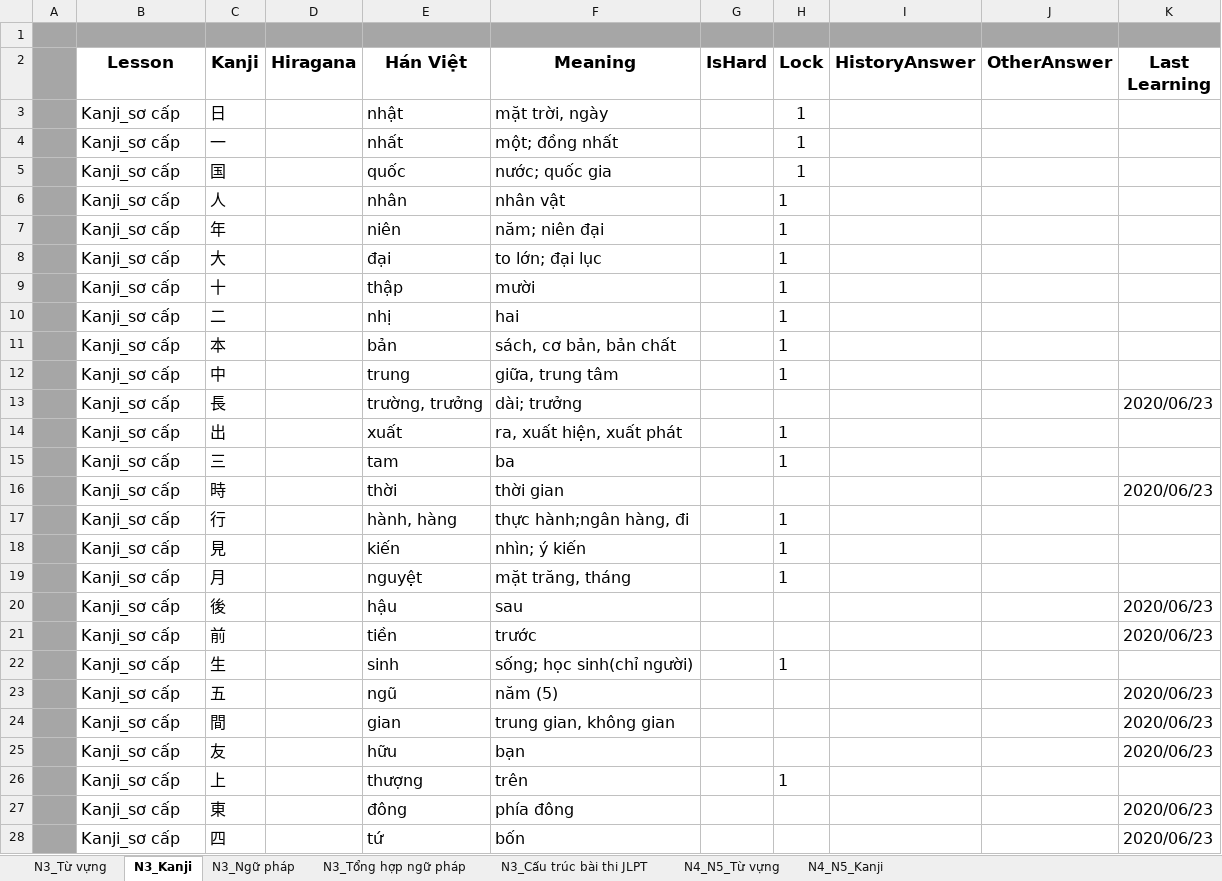
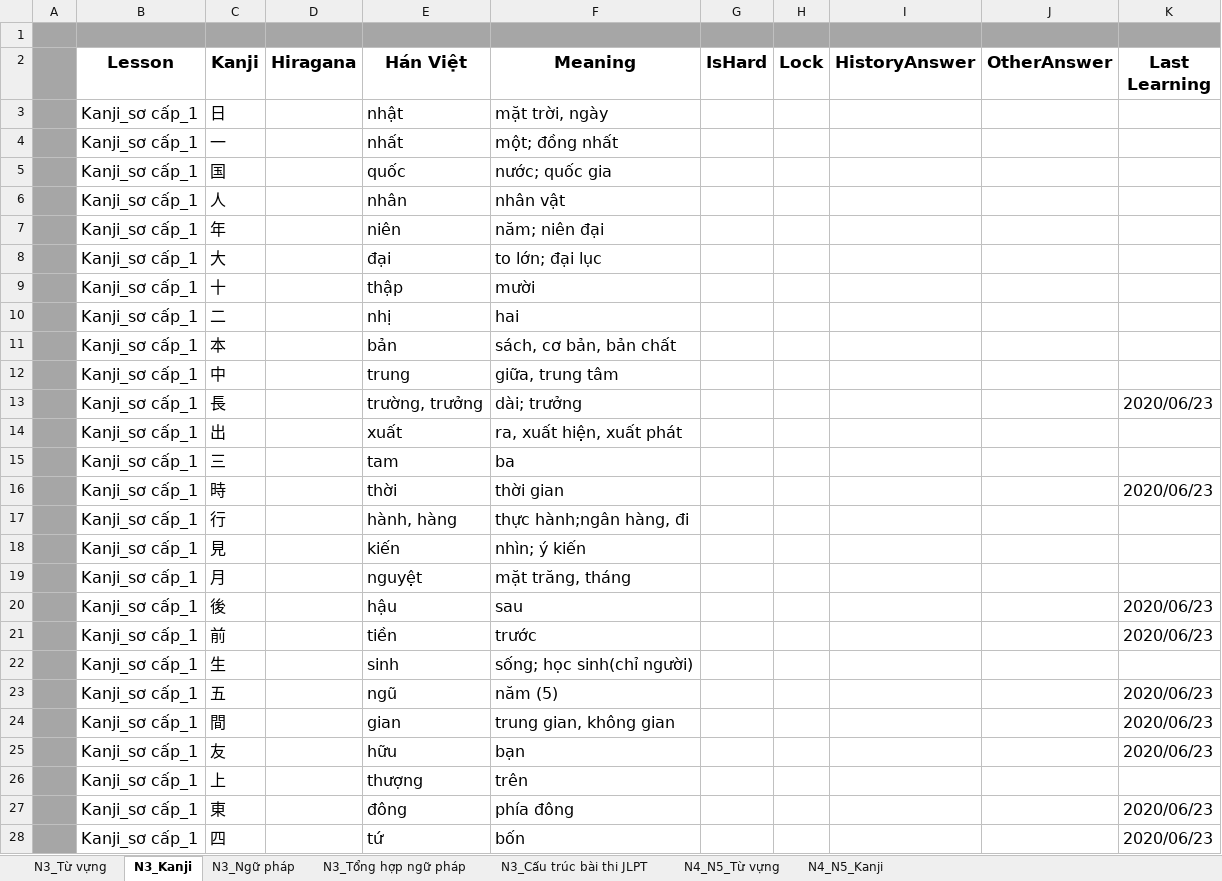
Before and after one commit to vutuan116/jp, an Excel workbook: JpT_Prog/JpT/Data/Data.xlsx, sheet N3_Kanji, drawn as a sheet; only a part is shown; values as stored, in another font and other column widths than the file's, no borders; the diff covers the shown part only; the diff names each change by its address in the sheet, - before the commit and + after, or states it on an @@ line.

```diff
--- a/JpT_Prog/JpT/Data/Data.xlsx (sheet N3_Kanji)
+++ b/JpT_Prog/JpT/Data/Data.xlsx (sheet N3_Kanji)
-B3:B28 (Lesson): Kanji_sơ cấp
+B3:B28 (Lesson): Kanji_sơ cấp_1
-H3:H12 (Lock): 1
+H3:H12 (Lock): (empty)
-H14:H15 (Lock): 1
+H14:H15 (Lock): (empty)
-H17:H19 (Lock): 1
+H17:H19 (Lock): (empty)
-H22 (Lock): 1
+H22 (Lock): (empty)
-H26 (Lock): 1
+H26 (Lock): (empty)
```
Also changed, not shown: 256 edited cells elsewhere in this sheet, 8 other files.
